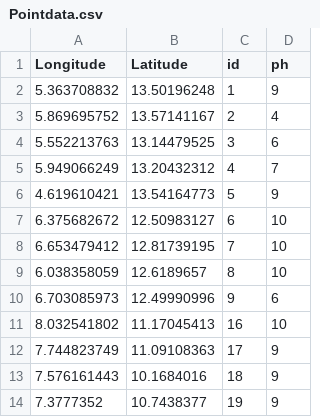
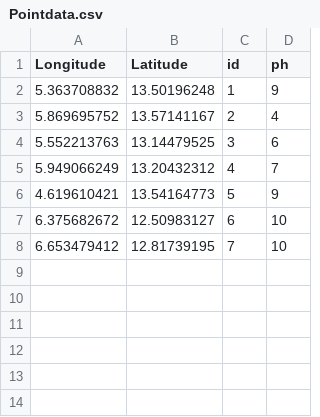
Before and after one commit to mayotunde/omnivore3, a CSV file: Pointdata.csv, drawn as a sheet.

Commit message:
Update Pointdata.csv

```diff
--- a/Pointdata.csv
+++ b/Pointdata.csv
@@ -8,7 +8 @@ Longitude,Latitude,id,ph
 6.653479412,12.81739195,7,10
-6.038358059,12.6189657,8,10
-6.703085973,12.49990996,9,6
-8.032541802,11.17045413,16,10
-7.744823749,11.09108363,17,9
-7.576161443,10.1684016,18,9
-7.3777352,10.7438377,19,9
```
